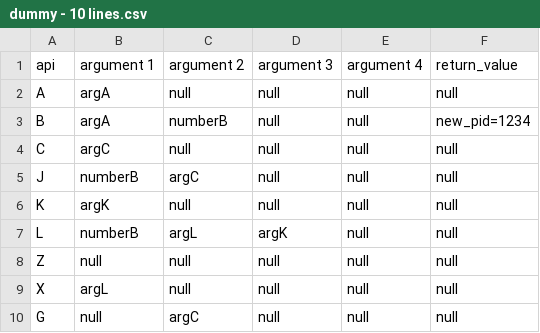
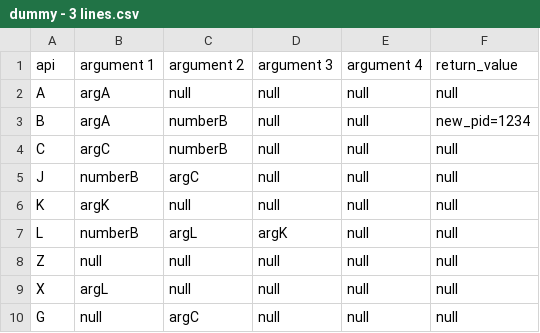
Before and after one commit to yohanesray21/new-parser, a CSV file: Proofing/dummy - 3 lines.csv (was Proofing/dummy - 10 lines.csv), drawn as a sheet.

```diff
--- a/Proofing/dummy - 10 lines.csv
+++ b/Proofing/dummy - 3 lines.csv
@@ -3,3 +3,3 @@ A,argA,null,null,null,null
 B,argA,numberB,null,null,new_pid=1234
-C,argC,null,null,null,null
+C,argC,numberB,null,null,null
 J,numberB,argC,null,null,null
```
Also changed, not shown: 1 other file.
